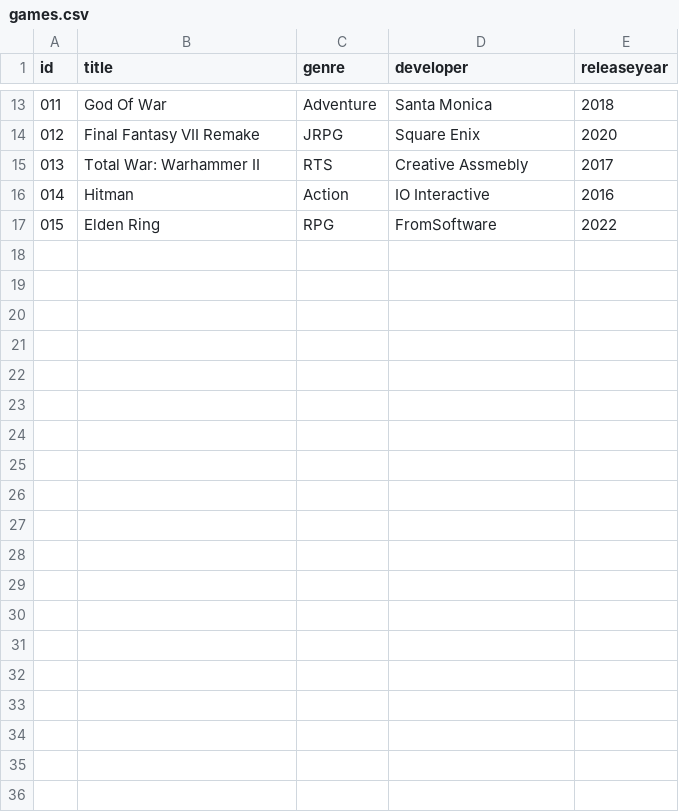
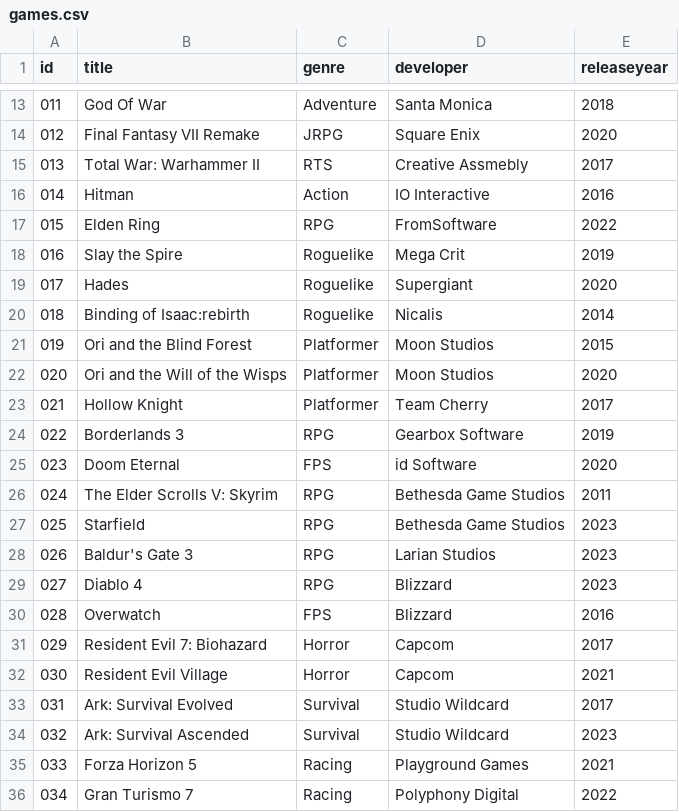
Before and after one commit to SimonS44/GameReview, a CSV file: tmp/games.csv, drawn as a sheet; only a part is shown, gaps mark what is left out; the diff covers the shown part only; the diff names each change by its address in the sheet, - before the commit and + after, or states it on an @@ line.

Commit message:
Games update

```diff
--- a/tmp/games.csv
+++ b/tmp/games.csv
+row 18: 016 | Slay the Spire | Roguelike | Mega Crit | 2019
+row 19: 017 | Hades | Roguelike | Supergiant | 2020
+row 20: 018 | Binding of Isaac:rebirth | Roguelike | Nicalis | 2014
+row 21: 019 | Ori and the Blind Forest | Platformer | Moon Studios | 2015
+row 22: 020 | Ori and the Will of the Wisps | Platformer | Moon Studios | 2020
+row 23: 021 | Hollow Knight | Platformer | Team Cherry | 2017
+row 24: 022 | Borderlands 3 | RPG | Gearbox Software | 2019
+row 25: 023 | Doom Eternal | FPS | id Software | 2020
+row 26: 024 | The Elder Scrolls V: Skyrim | RPG | Bethesda Game Studios | 2011
+row 27: 025 | Starfield | RPG | Bethesda Game Studios | 2023
+row 28: 026 | Baldur's Gate 3 | RPG | Larian Studios | 2023
+row 29: 027 | Diablo 4 | RPG | Blizzard | 2023
+row 30: 028 | Overwatch | FPS | Blizzard | 2016
+row 31: 029 | Resident Evil 7: Biohazard | Horror | Capcom | 2017
+row 32: 030 | Resident Evil Village | Horror | Capcom | 2021
+row 33: 031 | Ark: Survival Evolved | Survival | Studio Wildcard | 2017
+row 34: 032 | Ark: Survival Ascended | Survival | Studio Wildcard | 2023
+row 35: 033 | Forza Horizon 5 | Racing | Playground Games | 2021
+row 36: 034 | Gran Turismo 7 | Racing | Polyphony Digital | 2022
```
Also changed, not shown: 16 added rows elsewhere in this file, 19 other files.
